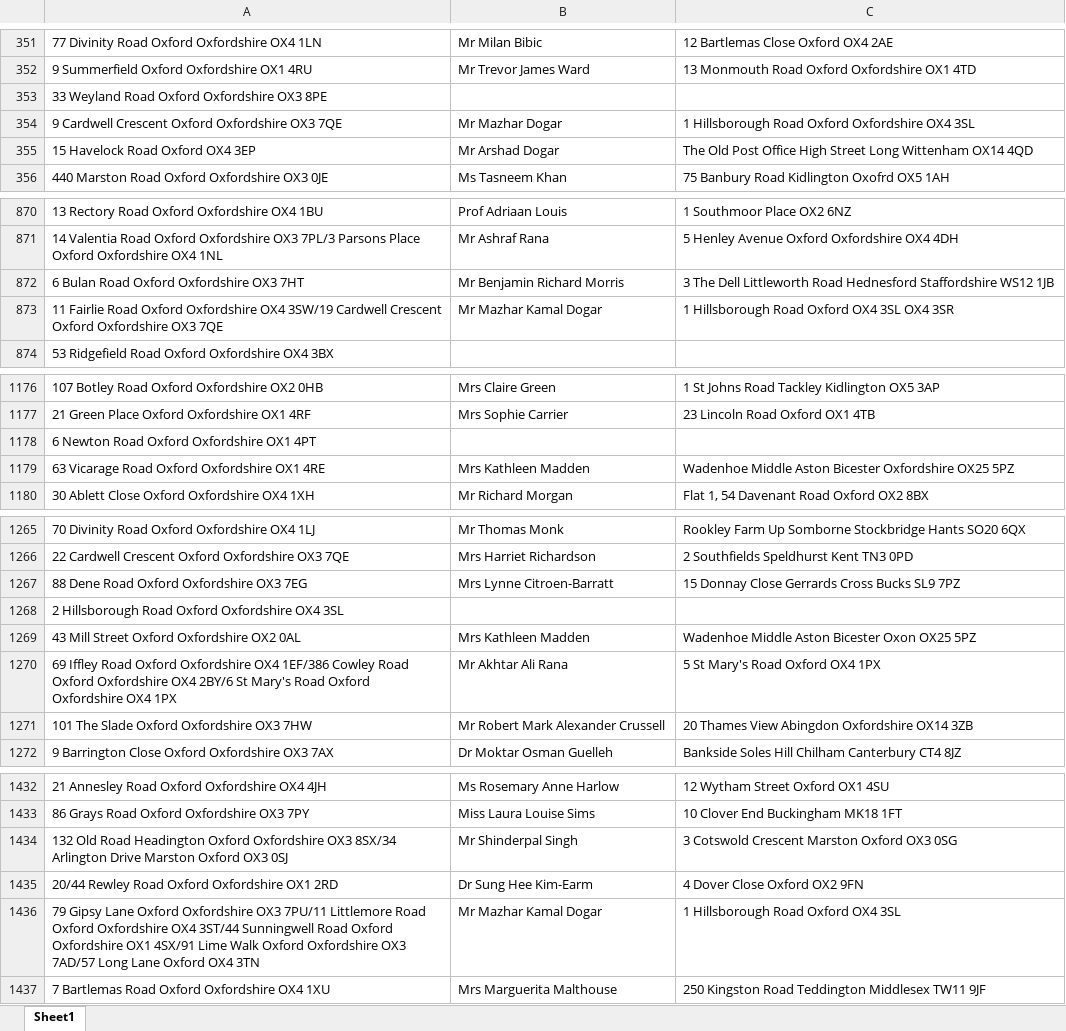
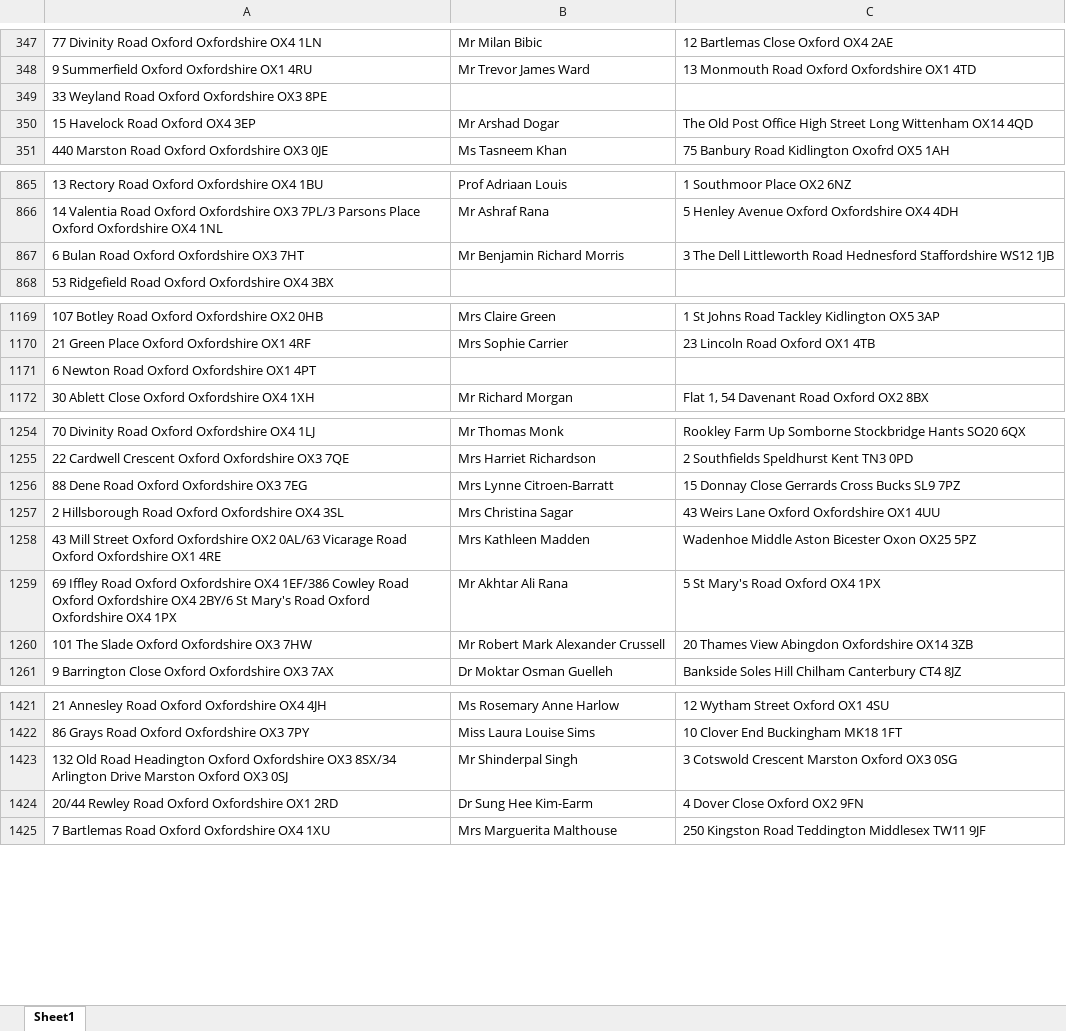
Before and after one commit to uach2016/complete-list, an Excel workbook: HMO list right extension.xlsx, sheet Sheet1, drawn as a sheet; only a part is shown, gaps mark what is left out; values as stored, in another font and other column widths than the file's, no borders; conditional formats and table styles not drawn; removed rows and columns are numbered as before the commit, all else as after; the diff covers the shown part only; the diff names each change by its address in the sheet, - before the commit and + after, or states it on an @@ line.

```diff
--- a/HMO list right extension.xlsx (sheet Sheet1)
+++ b/HMO list right extension.xlsx (sheet Sheet1)
-row 354: 9 Cardwell Crescent Oxford Oxfordshire OX3 7QE | Mr Mazhar Dogar | 1 Hillsborough Road Oxford Oxfordshire OX4 3SL
-row 873: 11 Fairlie Road Oxford Oxfordshire OX4 3SW/19 Cardwell Crescent Oxford Oxfordshire OX3 7QE | Mr Mazhar Kamal Dogar | 1 Hillsborough Road Oxford OX4 3SL OX4 3SR
-row 1179: 63 Vicarage Road Oxford Oxfordshire OX1 4RE | Mrs Kathleen Madden | Wadenhoe Middle Aston Bicester Oxfordshire OX25 5PZ
-B1257: (empty)
+B1257: Mrs Christina Sagar
-C1257: (empty)
+C1257: 43 Weirs Lane Oxford Oxfordshire OX1 4UU
-A1258: …Oxfordshire OX2 0AL
+A1258: …Oxfordshire OX2 0AL/63 Vicarage Road Oxford Oxfordshire OX1 4RE
-row 1436: 79 Gipsy Lane Oxford Oxfordshire OX3 7PU/11 Littlemore Road Oxford Oxfordshire OX4 3ST/44 Sunningwell Road Oxford Oxfordshire OX1 4SX/91 Lime Walk Oxford Oxfordshire OX3 7AD/57 Long Lane Oxford OX4 3TN | Mr Mazhar Kamal Dogar | 1 Hillsborough Road Oxford OX4 3SL
```
Also changed, not shown: 1 added row, 18 removed rows and 59 edited cells elsewhere in this sheet.
